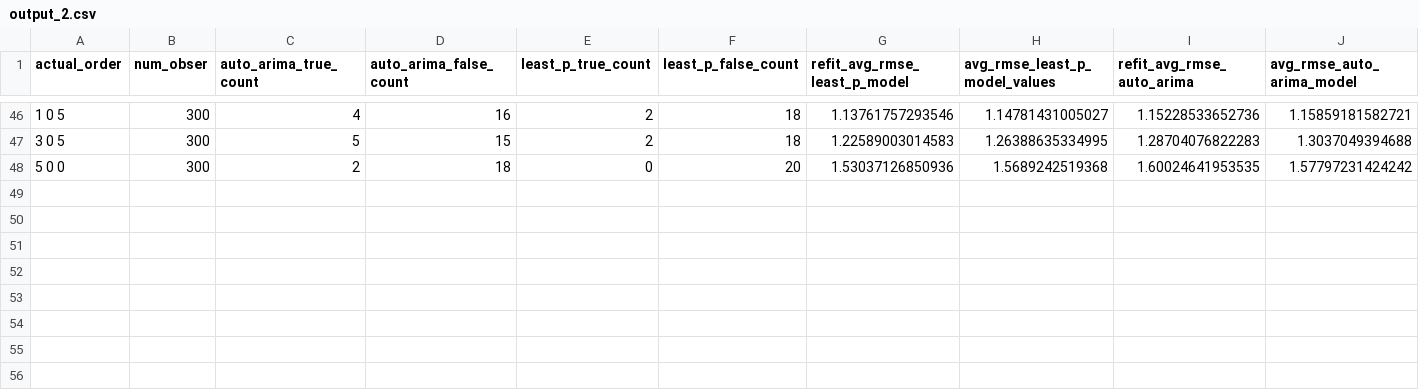
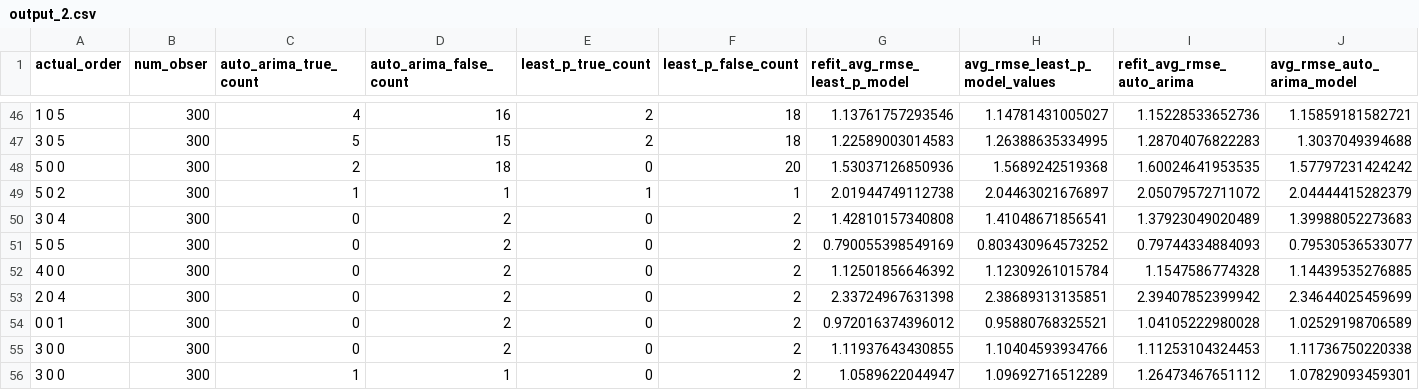
Before and after one commit to tabishalirather/forecasting_R, a CSV file: Week 1+/output_2.csv, drawn as a sheet; only a part is shown, gaps mark what is left out; rows hold the shown columns only; the diff names each change by its address in the sheet, - before the commit and + after, or states it on an @@ line.

```diff
--- a/Week 1+/output_2.csv
+++ b/Week 1+/output_2.csv
+row 49: 5 0 2 | 300 | 1 | 1 | 1 | 1 | 2.01944749112738 | 2.04463021676897 | 2.05079572711072 | 2.04444415282379
+row 50: 3 0 4 | 300 | 0 | 2 | 0 | 2 | 1.42810157340808 | 1.41048671856541 | 1.37923049020489 | 1.39988052273683
+row 51: 5 0 5 | 300 | 0 | 2 | 0 | 2 | 0.790055398549169 | 0.803430964573252 | 0.79744334884093 | 0.79530536533077
+row 52: 4 0 0 | 300 | 0 | 2 | 0 | 2 | 1.12501856646392 | 1.12309261015784 | 1.1547586774328 | 1.14439535276885
+row 53: 2 0 4 | 300 | 0 | 2 | 0 | 2 | 2.33724967631398 | 2.38689313135851 | 2.39407852399942 | 2.34644025459699
+row 54: 0 0 1 | 300 | 0 | 2 | 0 | 2 | 0.972016374396012 | 0.95880768325521 | 1.04105222980028 | 1.02529198706589
+row 55: 3 0 0 | 300 | 0 | 2 | 0 | 2 | 1.11937643430855 | 1.10404593934766 | 1.11253104324453 | 1.11736750220338
+row 56: 3 0 0 | 300 | 1 | 1 | 0 | 2 | 1.0589622044947 | 1.09692716512289 | 1.26473467651112 | 1.07829093459301
```
Also changed, not shown: 1 other file.
